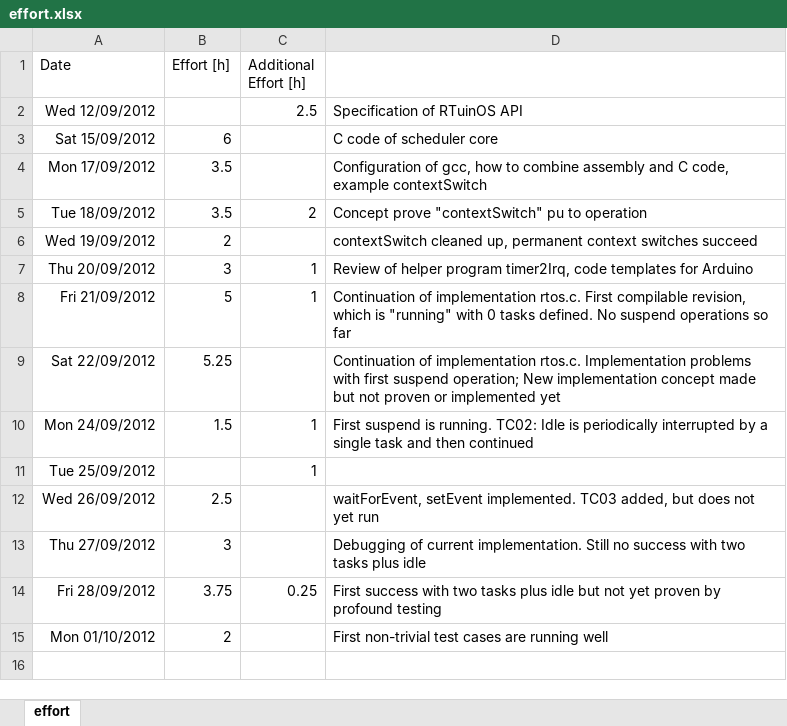
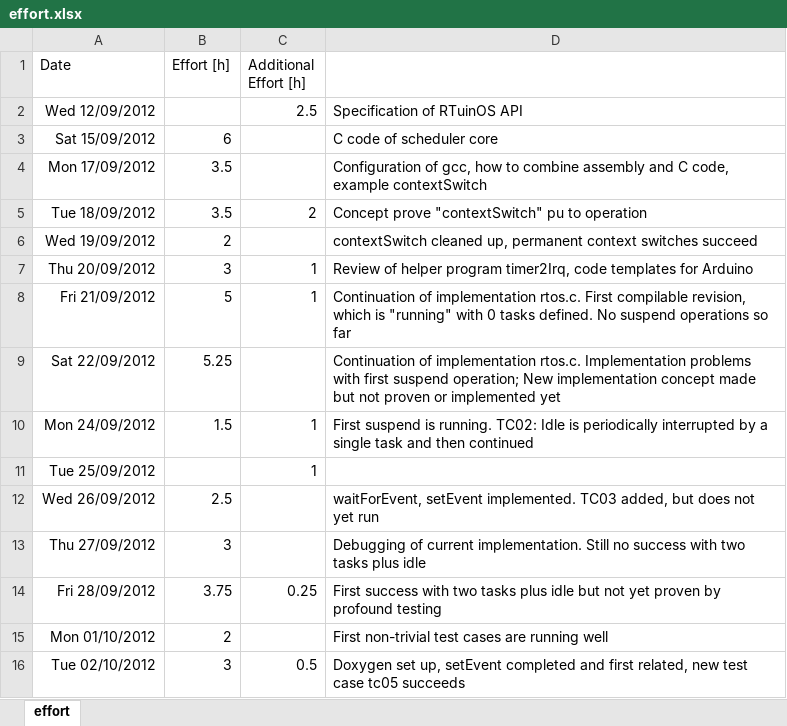
Before and after one commit to sudar/RTuinOS, an Excel workbook: RTuinOS/doc/effort.xlsx, sheet effort, drawn as a sheet; values as stored, in another font and other column widths than the file's, no borders; the diff names each change by its address in the sheet, - before the commit and + after, or states it on an @@ line.

Commit message:
Implementation setEvent completed and integrated with onTimerTic. New, related test case 05 succeeds.   Starting point for doxygen documentation added

```diff
--- a/RTuinOS/doc/effort.xlsx (sheet effort)
+++ b/RTuinOS/doc/effort.xlsx (sheet effort)
+row 16: Tue 02/10/2012 | 3 | 0.5 | Doxygen set up, setEvent completed and first related, new test case tc05 succeeds
```
Also changed, not shown: 8 other files.
